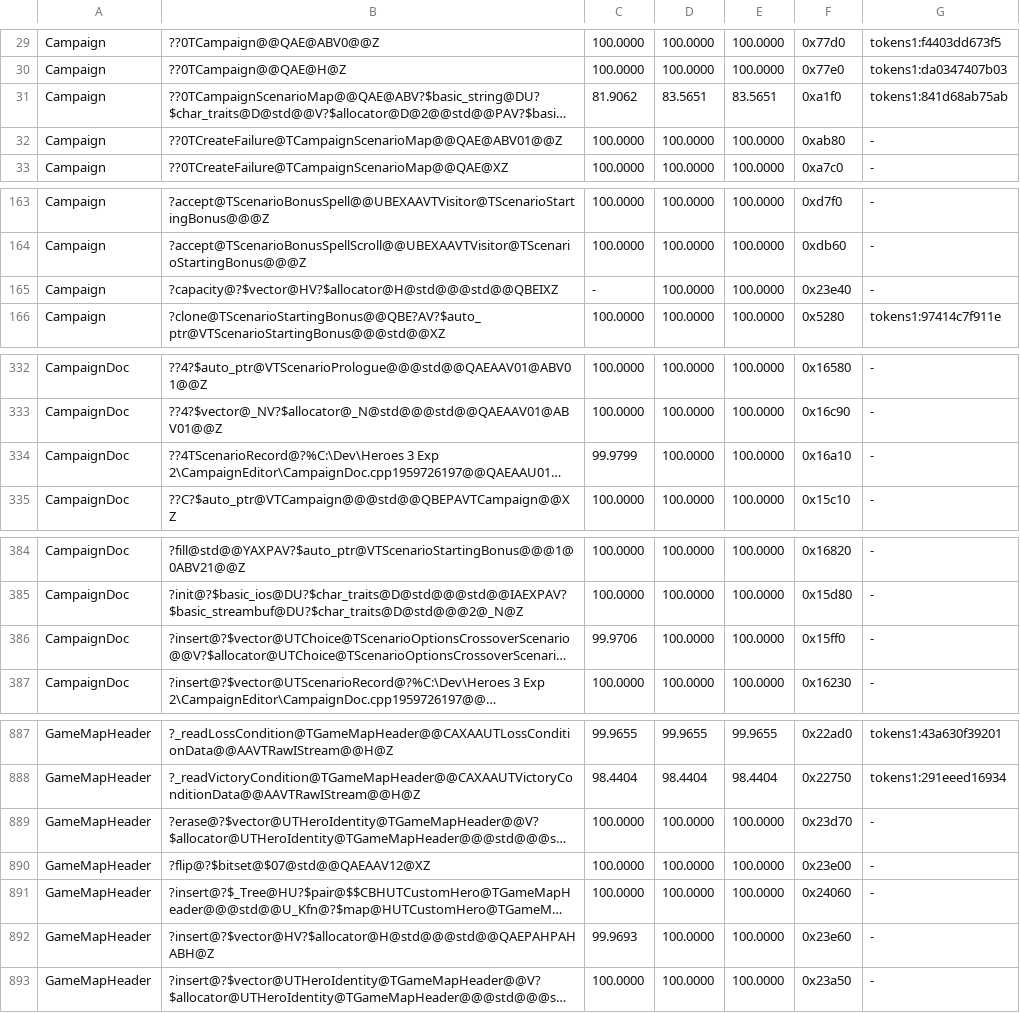
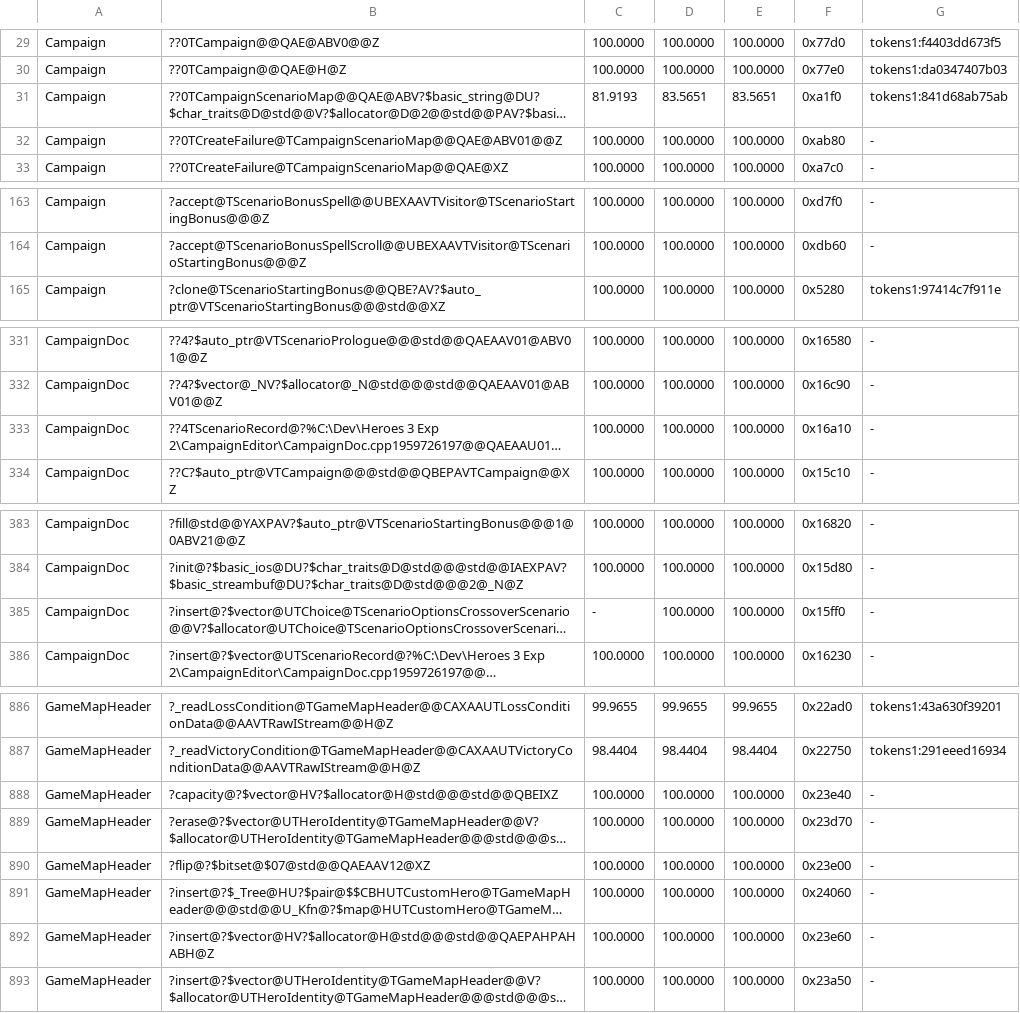
Before and after one commit to philipmendocino/homm3-decomp, a TSV file: config/match_baseline.h3ccmped.tsv, drawn as a sheet; only a part is shown, gaps mark what is left out; long unchanged cells end in …; removed rows and columns are numbered as before the commit, all else as after; the diff covers the shown part only; the diff names each change by its address in the sheet, - before the commit and + after, or states it on an @@ line.

```diff
--- a/config/match_baseline.h3ccmped.tsv
+++ b/config/match_baseline.h3ccmped.tsv
-C31: 81.9062
+C31: 81.9193
-row 165: Campaign | ?capacity@?$vector@HV?$allocator@H@std@@@std@@QBEIXZ | - | 100.0000 | 100.0000 | 0x23e40 | -
-C333: 99.9799
+C333: 100.0000
-C385: 99.9706
+C385: -
+row 888: GameMapHeader | ?capacity@?$vector@HV?$allocator@H@std@@@std@@QBEIXZ | 100.0000 | 100.0000 | 100.0000 | 0x23e40 | -
-C892: 99.9693
+C892: 100.0000
```
Also changed, not shown: 2 edited cells elsewhere in this file, config/retail/h3ccmped/placements.tsv, 1 other file.
